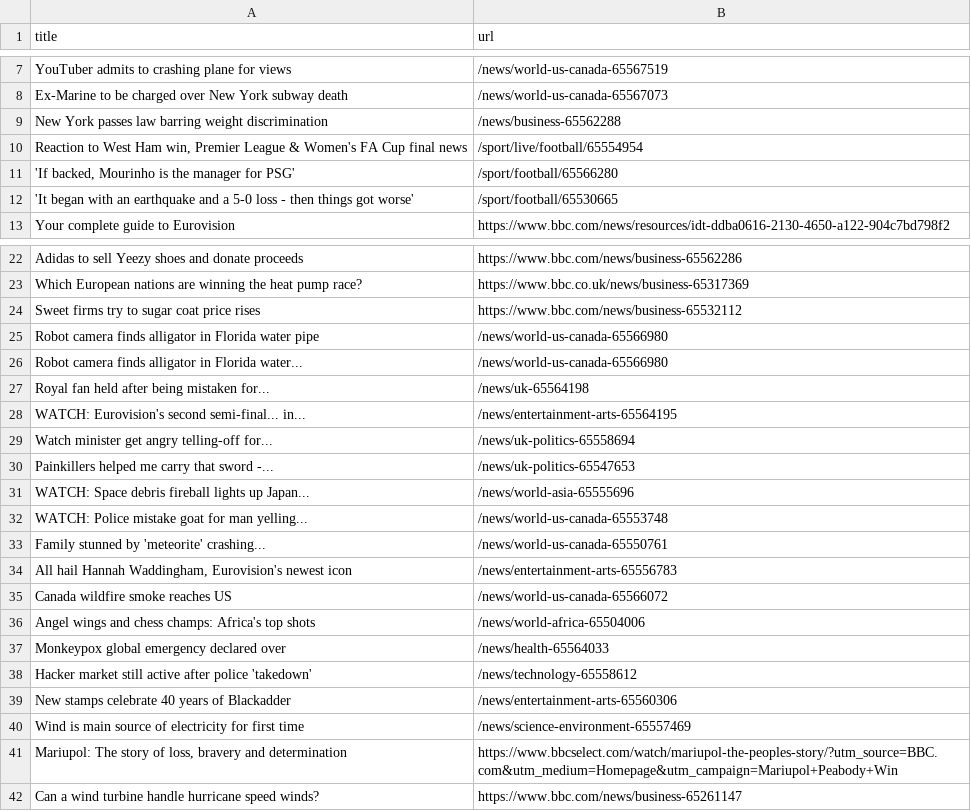
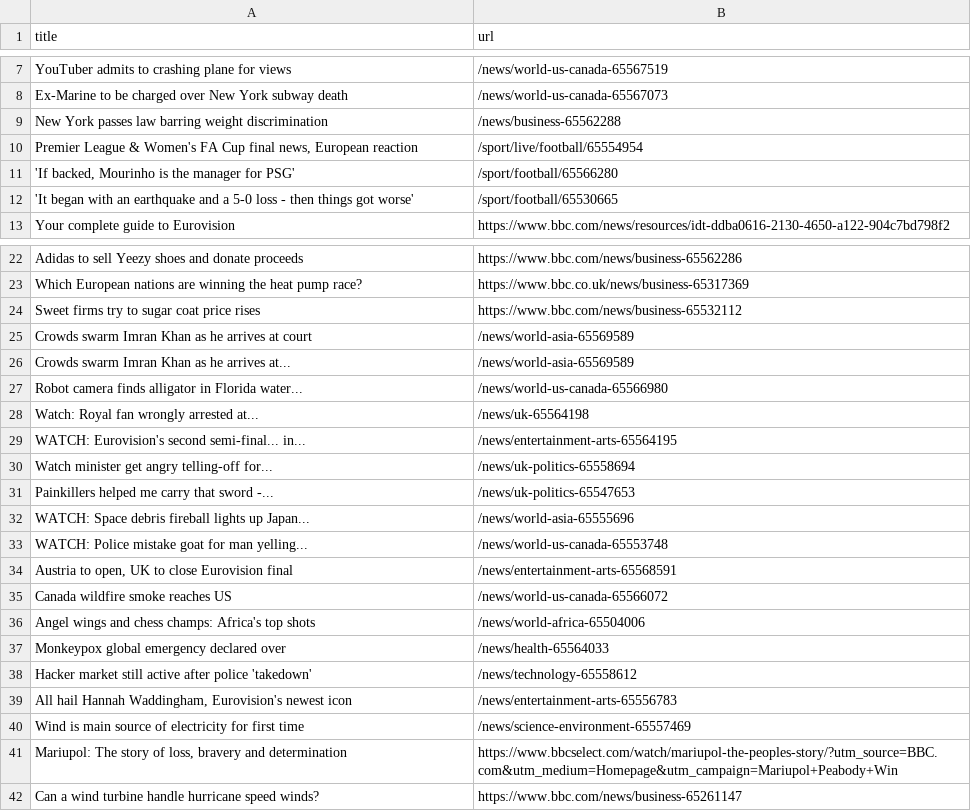
Before and after one commit to Danihisp/automatic-scraper-bbc-main, a CSV file: bbc.csv, drawn as a sheet; only a part is shown, gaps mark what is left out.

```diff
--- a/bbc.csv
+++ b/bbc.csv
@@ -9,3 +9,3 @@ Ex-Marine to be charged over New York subway death,/news/world-us-canada-6556707
 New York passes law barring weight discrimination,/news/business-65562288
-"Reaction to West Ham win, Premier League & Women's FA Cup final news",/sport/live/football/65554954
+"Premier League & Women's FA Cup final news, European reaction",/sport/live/football/65554954
 "'If backed, Mourinho is the manager for PSG'",/sport/football/65566280
@@ -24,5 +24,6 @@ Which European nations are winning the heat pump race?,https://www.bbc.co.uk/new
 Sweet firms try to sugar coat price rises,https://www.bbc.com/news/business-65532112
-Robot camera finds alligator in Florida water pipe,/news/world-us-canada-65566980
+Crowds swarm Imran Khan as he arrives at court,/news/world-asia-65569589
+Crowds swarm Imran Khan as he arrives at...,/news/world-asia-65569589
 Robot camera finds alligator in Florida water...,/news/world-us-canada-65566980
-Royal fan held after being mistaken for...,/news/uk-65564198
+Watch: Royal fan wrongly arrested at...,/news/uk-65564198
 WATCH: Eurovision's second semi-final... in...,/news/entertainment-arts-65564195
@@ -32,4 +33,3 @@ WATCH: Space debris fireball lights up Japan...,/news/world-asia-65555696
 WATCH: Police mistake goat for man yelling...,/news/world-us-canada-65553748
-Family stunned by 'meteorite' crashing...,/news/world-us-canada-65550761
-"All hail Hannah Waddingham, Eurovision's newest icon",/news/entertainment-arts-65556783
+"Austria to open, UK to close Eurovision final",/news/entertainment-arts-65568591
 Canada wildfire smoke reaches US,/news/world-us-canada-65566072
@@ -38,3 +38,3 @@ Monkeypox global emergency declared over,/news/health-65564033
 Hacker market still active after police 'takedown',/news/technology-65558612
-New stamps celebrate 40 years of Blackadder,/news/entertainment-arts-65560306
+"All hail Hannah Waddingham, Eurovision's newest icon",/news/entertainment-arts-65556783
 Wind is main source of electricity for first time,/news/science-environment-65557469
```
